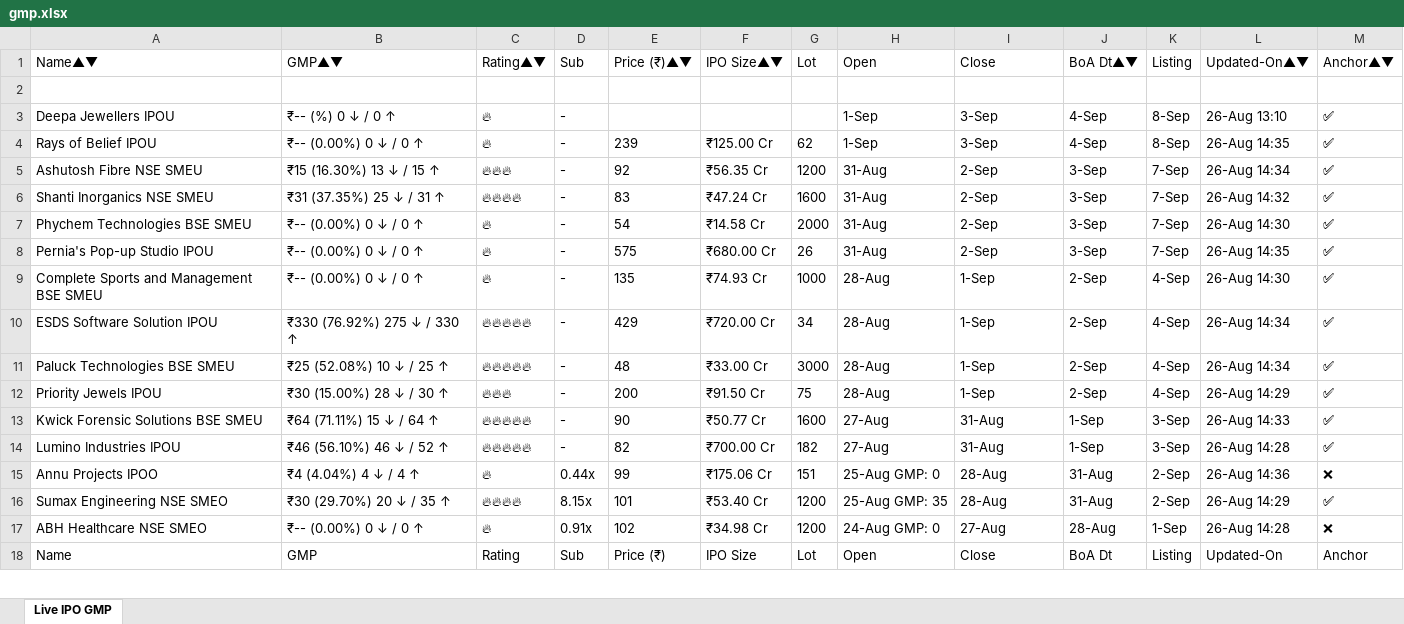
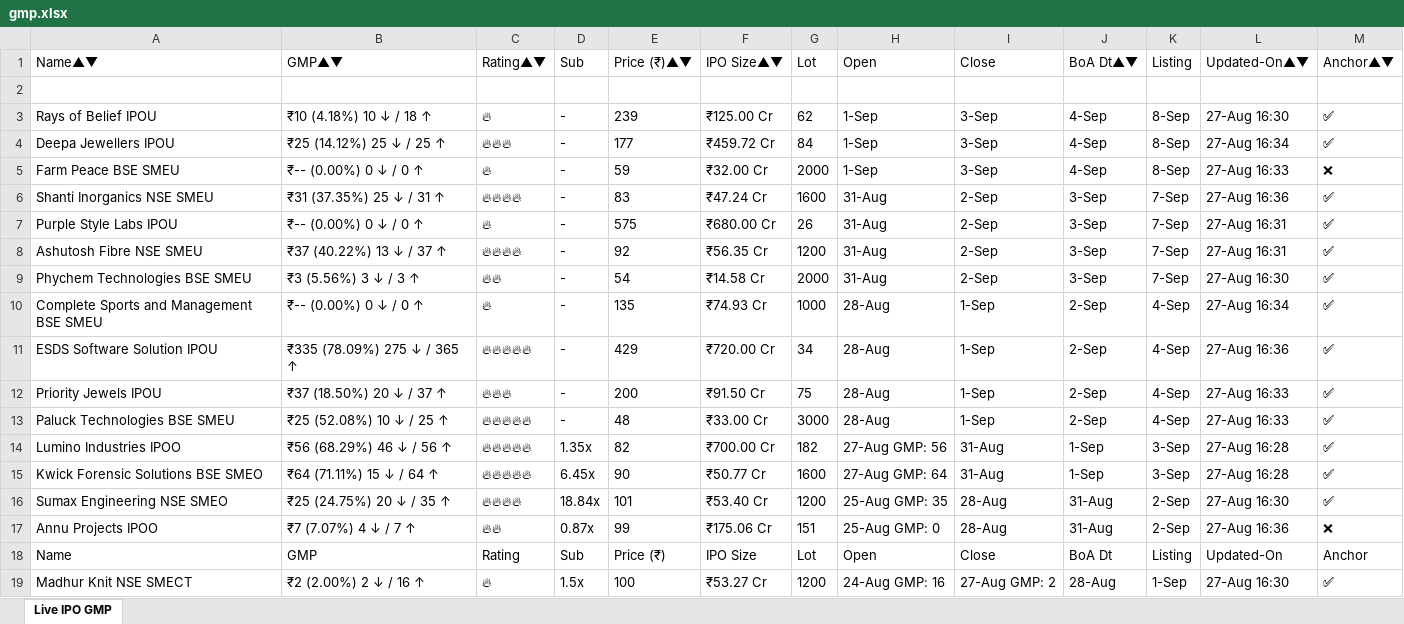
Before and after one commit to ayushpdkushwaha1/ipo-gmp-bot, an Excel workbook: files/gmp.xlsx, sheet Live IPO GMP, drawn as a sheet; only a part is shown; values as stored, in another font and other column widths than the file's, no borders; removed rows and columns are numbered as before the commit, all else as after; the diff covers the shown part only; the diff names each change by its address in the sheet, - before the commit and + after, or states it on an @@ line.

```diff
--- a/files/gmp.xlsx (sheet Live IPO GMP)
+++ b/files/gmp.xlsx (sheet Live IPO GMP)
-row 3: Deepa Jewellers IPOU | ₹-- (%) 0 ↓ / 0 ↑ | 🔥 | - |  |  |  | 1-Sep | 3-Sep | 4-Sep | 8-Sep | 26-Aug 13:10 | ✅
-B3: ₹-- (0.00%) 0 ↓ / 0 ↑
+B3: ₹10 (4.18%) 10 ↓ / 18 ↑
-L3: 26-Aug 14:35
+L3: 27-Aug 16:30
-row 5: Ashutosh Fibre NSE SMEU | ₹15 (16.30%) 13 ↓ / 15 ↑ | 🔥🔥🔥 | - | 92 | ₹56.35 Cr | 1200 | 31-Aug | 2-Sep | 3-Sep | 7-Sep | 26-Aug 14:34 | ✅
+row 4: Deepa Jewellers IPOU | ₹25 (14.12%) 25 ↓ / 25 ↑ | 🔥🔥🔥 | - | 177 | ₹459.72 Cr | 84 | 1-Sep | 3-Sep | 4-Sep | 8-Sep | 27-Aug 16:34 | ✅
+row 5: Farm Peace BSE SMEU | ₹-- (0.00%) 0 ↓ / 0 ↑ | 🔥 | - | 59 | ₹32.00 Cr | 2000 | 1-Sep | 3-Sep | 4-Sep | 8-Sep | 27-Aug 16:33 | ❌
-L6: 26-Aug 14:32
+L6: 27-Aug 16:36
+row 7: Purple Style Labs IPOU | ₹-- (0.00%) 0 ↓ / 0 ↑ | 🔥 | - | 575 | ₹680.00 Cr | 26 | 31-Aug | 2-Sep | 3-Sep | 7-Sep | 27-Aug 16:31 | ✅
+row 8: Ashutosh Fibre NSE SMEU | ₹37 (40.22%) 13 ↓ / 37 ↑ | 🔥🔥🔥🔥 | - | 92 | ₹56.35 Cr | 1200 | 31-Aug | 2-Sep | 3-Sep | 7-Sep | 27-Aug 16:31 | ✅
-B9: ₹-- (0.00%) 0 ↓ / 0 ↑
+B9: ₹3 (5.56%) 3 ↓ / 3 ↑
-C9: 🔥
+C9: 🔥🔥
-L9: 26-Aug 14:30
+L9: 27-Aug 16:30
-row 8: Pernia's Pop-up Studio IPOU | ₹-- (0.00%) 0 ↓ / 0 ↑ | 🔥 | - | 575 | ₹680.00 Cr | 26 | 31-Aug | 2-Sep | 3-Sep | 7-Sep | 26-Aug 14:35 | ✅
-L10: 26-Aug 14:30
+L10: 27-Aug 16:34
-B11: ₹330 (76.92%) 275 ↓ / 330 ↑
+B11: ₹335 (78.09%) 275 ↓ / 365 ↑
-L11: 26-Aug 14:34
+L11: 27-Aug 16:36
+row 12: Priority Jewels IPOU | ₹37 (18.50%) 20 ↓ / 37 ↑ | 🔥🔥🔥 | - | 200 | ₹91.50 Cr | 75 | 28-Aug | 1-Sep | 2-Sep | 4-Sep | 27-Aug 16:33 | ✅
-L13: 26-Aug 14:34
+L13: 27-Aug 16:33
-row 12: Priority Jewels IPOU | ₹30 (15.00%) 28 ↓ / 30 ↑ | 🔥🔥🔥 | - | 200 | ₹91.50 Cr | 75 | 28-Aug | 1-Sep | 2-Sep | 4-Sep | 26-Aug 14:29 | ✅
+row 14: Lumino Industries IPOO | ₹56 (68.29%) 46 ↓ / 56 ↑ | 🔥🔥🔥🔥🔥 | 1.35x | 82 | ₹700.00 Cr | 182 | 27-Aug GMP: 56 | 31-Aug | 1-Sep | 3-Sep | 27-Aug 16:28 | ✅
-A15: Kwick Forensic Solutions BSE SMEU
+A15: Kwick Forensic Solutions BSE SMEO
-D15: -
+D15: 6.45x
-H15: 27-Aug
+H15: 27-Aug GMP: 64
-L15: 26-Aug 14:33
+L15: 27-Aug 16:28
-row 14: Lumino Industries IPOU | ₹46 (56.10%) 46 ↓ / 52 ↑ | 🔥🔥🔥🔥🔥 | - | 82 | ₹700.00 Cr | 182 | 27-Aug | 31-Aug | 1-Sep | 3-Sep | 26-Aug 14:28 | ✅
-row 15: Annu Projects IPOO | ₹4 (4.04%) 4 ↓ / 4 ↑ | 🔥 | 0.44x | 99 | ₹175.06 Cr | 151 | 25-Aug GMP: 0 | 28-Aug | 31-Aug | 2-Sep | 26-Aug 14:36 | ❌
-B16: ₹30 (29.70%) 20 ↓ / 35 ↑
+B16: ₹25 (24.75%) 20 ↓ / 35 ↑
-D16: 8.15x
+D16: 18.84x
-L16: 26-Aug 14:29
+L16: 27-Aug 16:30
-row 17: ABH Healthcare NSE SMEO | ₹-- (0.00%) 0 ↓ / 0 ↑ | 🔥 | 0.91x | 102 | ₹34.98 Cr | 1200 | 24-Aug GMP: 0 | 27-Aug | 28-Aug | 1-Sep | 26-Aug 14:28 | ❌
+row 17: Annu Projects IPOO | ₹7 (7.07%) 4 ↓ / 7 ↑ | 🔥🔥 | 0.87x | 99 | ₹175.06 Cr | 151 | 25-Aug GMP: 0 | 28-Aug | 31-Aug | 2-Sep | 27-Aug 16:36 | ❌
+row 19: Madhur Knit NSE SMECT | ₹2 (2.00%) 2 ↓ / 16 ↑ | 🔥 | 1.5x | 100 | ₹53.27 Cr | 1200 | 24-Aug GMP: 16 | 27-Aug GMP: 2 | 28-Aug | 1-Sep | 27-Aug 16:30 | ✅
```
Also changed, not shown: 1 added row, 2 removed rows, 2 moved rows and 20 edited cells elsewhere in this sheet, files/Mainboard_IPOs.xlsx, files/SME_IPOs.xlsx, 2 other files.
